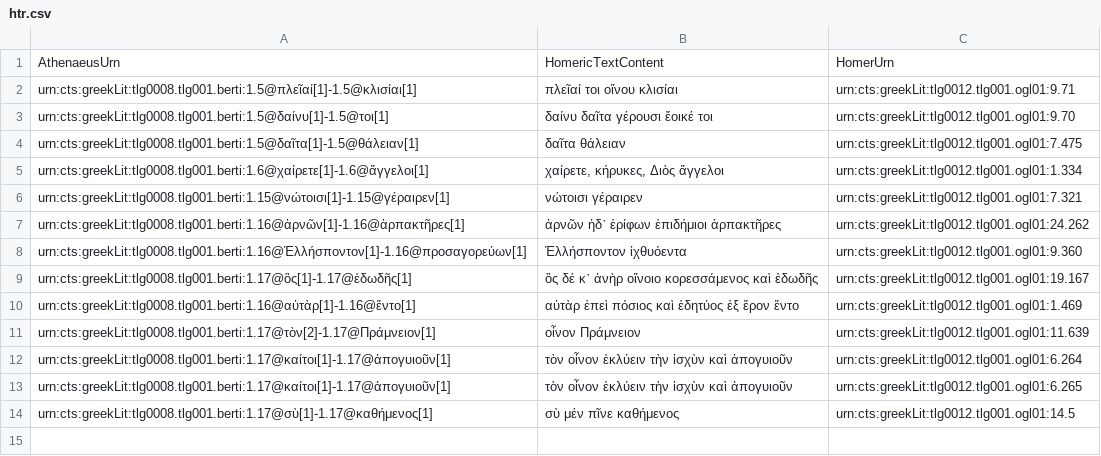
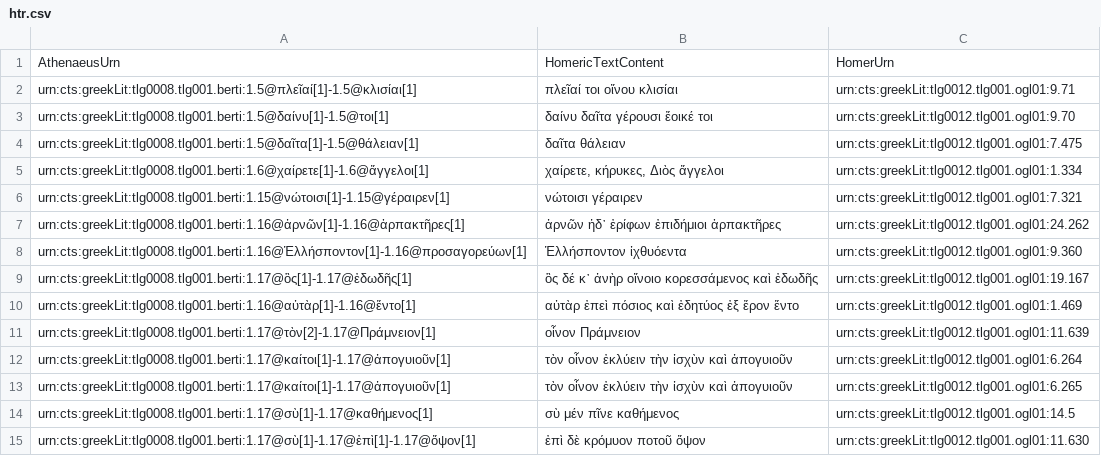
Before and after one commit to medaniel93/DigitalAthenaeus, a CSV file: homer/htr.csv, drawn as a sheet; the diff names each change by its address in the sheet, - before the commit and + after, or states it on an @@ line.

Commit message:
Update htr.csv

```diff
--- a/homer/htr.csv
+++ b/homer/htr.csv
+row 15: urn:cts:greekLit:tlg0008.tlg001.berti:1.17@σὺ[1]-1.17@ἐπὶ[1]-1.17@ὄψον[1] | ἐπὶ δὲ κρόμυον ποτοῦ ὄψον | urn:cts:greekLit:tlg0012.tlg001.ogl01:11.630
```
